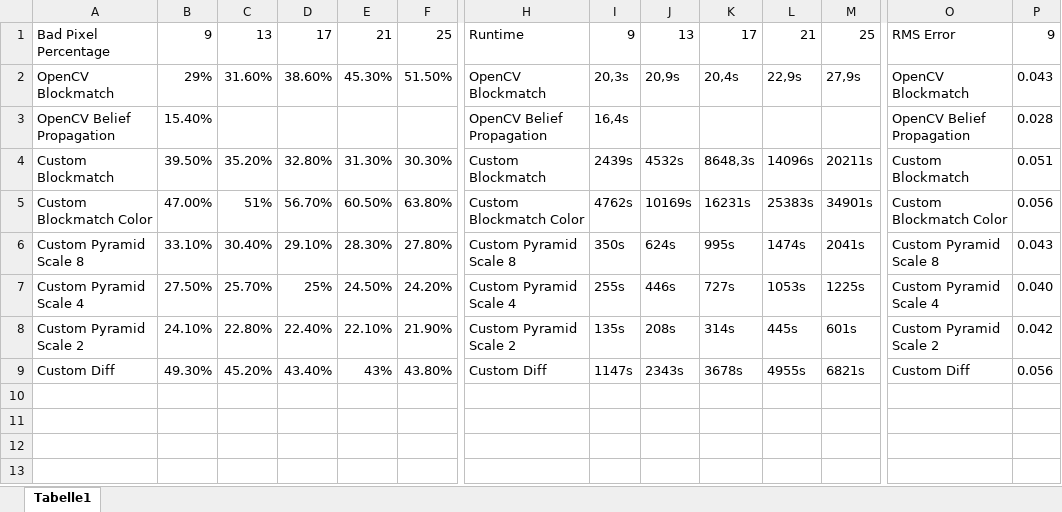
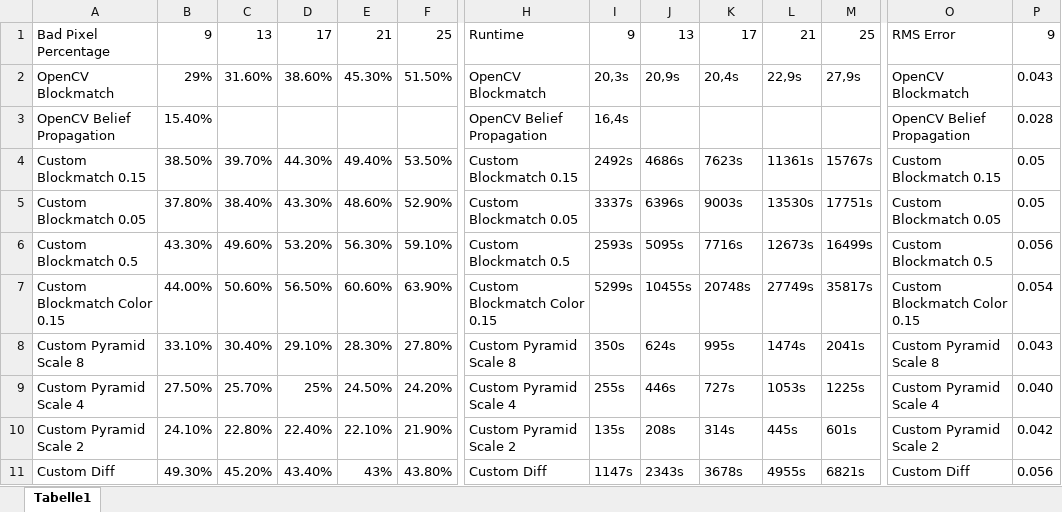
Before and after one commit to guxue365/Stereomatcher, an Excel workbook: auswertung_disparity.xlsx, sheet Tabelle1, drawn as a sheet; only a part is shown, gaps mark what is left out; values as stored, in another font and other column widths than the file's, no borders; removed rows and columns are numbered as before the commit, all else as after; rows hold the shown columns only; the diff names each change by its address in the sheet, - before the commit and + after, or states it on an @@ line.

```diff
--- a/auswertung_disparity.xlsx (sheet Tabelle1)
+++ b/auswertung_disparity.xlsx (sheet Tabelle1)
-row 4: Custom Blockmatch | 39.50% | 35.20% | 32.80% | 31.30% | 30.30% | Custom Blockmatch | 2439s | 4532s | 8648,3s | 14096s | 20211s | Custom Blockmatch | 0.051
-row 5: Custom Blockmatch Color | 47.00% | 51% | 56.70% | 60.50% | 63.80% | Custom Blockmatch Color | 4762s | 10169s | 16231s | 25383s | 34901s | Custom Blockmatch Color | 0.056
+row 4: Custom Blockmatch 0.15 | 38.50% | 39.70% | 44.30% | 49.40% | 53.50% | Custom Blockmatch 0.15 | 2492s | 4686s | 7623s | 11361s | 15767s | Custom Blockmatch 0.15 | 0.05
+row 5: Custom Blockmatch 0.05 | 37.80% | 38.40% | 43.30% | 48.60% | 52.90% | Custom Blockmatch 0.05 | 3337s | 6396s | 9003s | 13530s | 17751s | Custom Blockmatch 0.05 | 0.05
+row 6: Custom Blockmatch 0.5 | 43.30% | 49.60% | 53.20% | 56.30% | 59.10% | Custom Blockmatch 0.5 | 2593s | 5095s | 7716s | 12673s | 16499s | Custom Blockmatch 0.5 | 0.056
+row 7: Custom Blockmatch Color 0.15 | 44.00% | 50.60% | 56.50% | 60.60% | 63.90% | Custom Blockmatch Color 0.15 | 5299s | 10455s | 20748s | 27749s | 35817s | Custom Blockmatch Color 0.15 | 0.054
```
Also changed, not shown: 29 other files.
